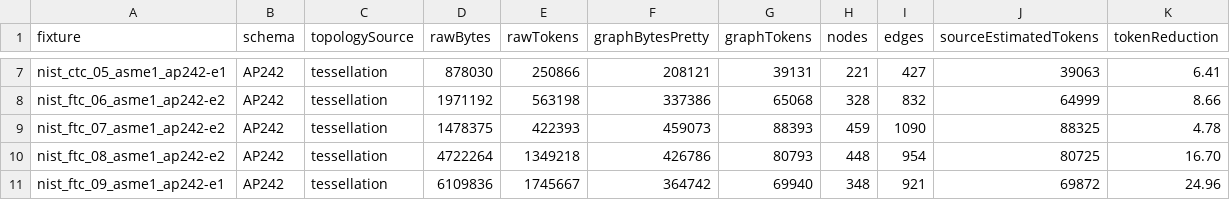
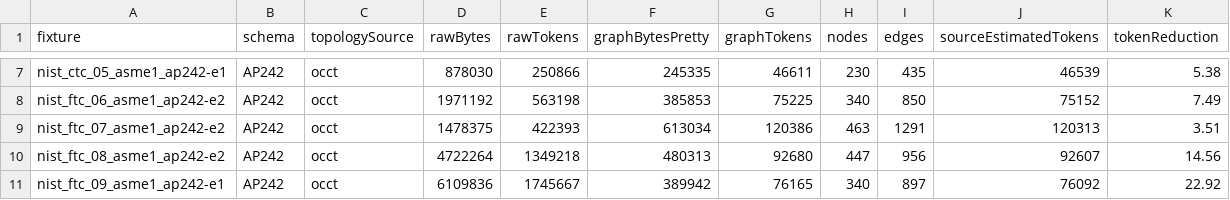
Before and after one commit to eungiy2/ME-451-Step-Tools, a CSV file: graphs/token-budget.csv, drawn as a sheet; only a part is shown, gaps mark what is left out; the diff covers the shown part only; the diff names each change by its address in the sheet, - before the commit and + after, or states it on an @@ line.

Commit message:
Build & publish OCCT wrapper with kernel graph attributes; re-export kernel-derived graphs
- Fix 5 OCCT 7.6-era API mismatches discovered by the real compile:
  GeomAPI_ProjectPointOnSurf::LowerDistanceParameters(u,v) (not the
  singular forms), gp_Cylinder (not the old gp_Cyl alias), and the
  Handle(Geom2d_Curve)-returning BRep_Tool::CurveOnSurface(E,F,First,Last)
  overload.
- Publish two link variants of the wrapper to public/occt-native:
  occt-import-js.js/.wasm for the browser script-tag loader and
  occt-import-js.node.mjs/.node.wasm (-sEXPORT_ES6 -sENVIRONMENT=node)
  for Node ESM, which the repo's "type": "module" required for CLI use.
- Re-export all NIST graphs through the rebuilt kernel wrapper
  (source.kernelGeometry: true, exact OCCT analytic surfaces and in-kernel
  per-adjacency convexity/dihedral). 16/18 fixtures succeed; the two
  failures (nist_stc_07_asme1_ap242-e3, nist_ftc_08_asme1_ap242-e1-tg) are
  the documented occt-import-js 0.0.23 importer limitations.
- Refresh graphs/token-budget (16 fixtures, ~1.34M graph tokens, 8.1x
  reduction) and update GRAPH_SPEC measured numbers.
- Verify: verifyGraphExporter <wrapper> asserts kernelGeometry: true on the
  cube; verifyOcctNativeWrapper and verifyOcctParserNativeIntegration pass
  (6F/8V/12E/6L, 0 signature collisions).

```diff
--- a/graphs/token-budget.csv
+++ b/graphs/token-budget.csv
-C7:C11 (topologySource): tessellation
+C7:C11 (topologySource): occt
-F7 (graphBytesPretty): 208121
+F7 (graphBytesPretty): 245335
-G7 (graphTokens): 39131
+G7 (graphTokens): 46611
-H7 (nodes): 221
+H7 (nodes): 230
-I7 (edges): 427
+I7 (edges): 435
-J7 (sourceEstimatedTokens): 39063
+J7 (sourceEstimatedTokens): 46539
-K7 (tokenReduction): 6.41
+K7 (tokenReduction): 5.38
-F8 (graphBytesPretty): 337386
+F8 (graphBytesPretty): 385853
-G8 (graphTokens): 65068
+G8 (graphTokens): 75225
-H8 (nodes): 328
+H8 (nodes): 340
-I8 (edges): 832
+I8 (edges): 850
-J8 (sourceEstimatedTokens): 64999
+J8 (sourceEstimatedTokens): 75152
-K8 (tokenReduction): 8.66
+K8 (tokenReduction): 7.49
-F9 (graphBytesPretty): 459073
+F9 (graphBytesPretty): 613034
-G9 (graphTokens): 88393
+G9 (graphTokens): 120386
-H9 (nodes): 459
+H9 (nodes): 463
-I9 (edges): 1090
+I9 (edges): 1291
-J9 (sourceEstimatedTokens): 88325
+J9 (sourceEstimatedTokens): 120313
-K9 (tokenReduction): 4.78
+K9 (tokenReduction): 3.51
-F10 (graphBytesPretty): 426786
+F10 (graphBytesPretty): 480313
-G10 (graphTokens): 80793
+G10 (graphTokens): 92680
-H10 (nodes): 448
+H10 (nodes): 447
-I10 (edges): 954
+I10 (edges): 956
-J10 (sourceEstimatedTokens): 80725
+J10 (sourceEstimatedTokens): 92607
-K10 (tokenReduction): 16.70
+K10 (tokenReduction): 14.56
-F11 (graphBytesPretty): 364742
+F11 (graphBytesPretty): 389942
-G11 (graphTokens): 69940
+G11 (graphTokens): 76165
-H11 (nodes): 348
+H11 (nodes): 340
-I11 (edges): 921
+I11 (edges): 897
-J11 (sourceEstimatedTokens): 69872
+J11 (sourceEstimatedTokens): 76092
-K11 (tokenReduction): 24.96
+K11 (tokenReduction): 22.92
```
Also changed, not shown: 77 edited cells elsewhere in this file, 40 other files.
